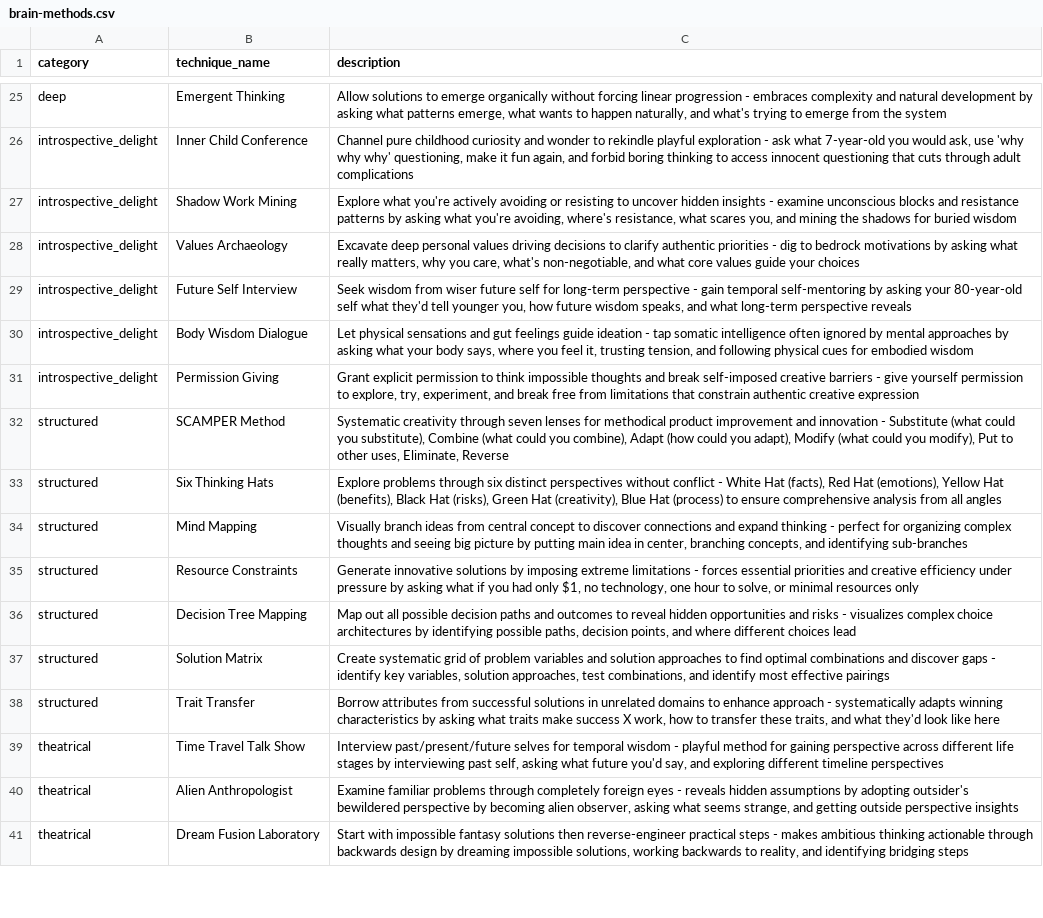
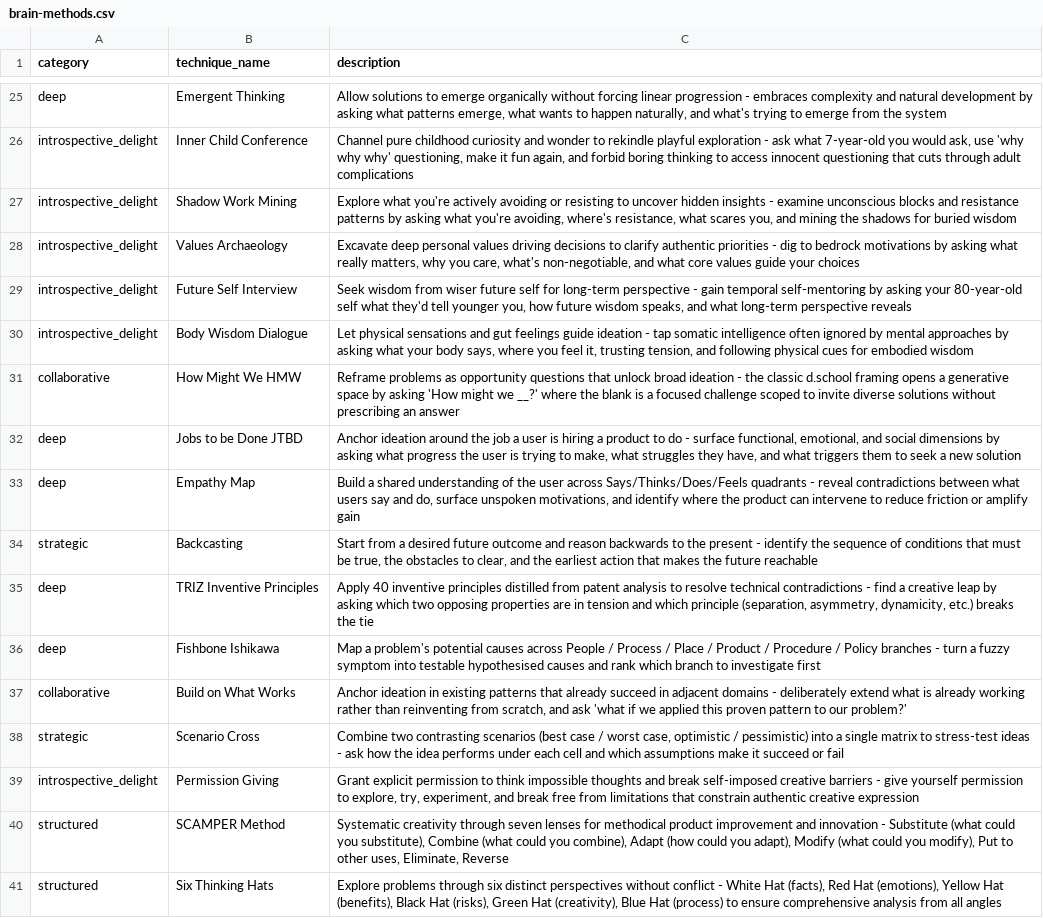
Before and after one commit to msayedshokry/AgileAgentCanvasExt, a CSV file: resources/_aac/skills/aac-brainstorming/brain-methods.csv, drawn as a sheet; only a part is shown, gaps mark what is left out; the shorter side is filled out with more unchanged rows; the diff names each change by its address in the sheet, - before the commit and + after, or states it on an @@ line.

Commit message:
chore: commit remaining 0.5.5 WIP
Skill catalogue (new directories under resources/_aac/skills/):
- aac-architecture-spine (BMAD v6.9.0 lean architecture intent)
- aac-codebase-design (mattpocock parity)
- aac-context-engineering (addyosmani parity)
- aac-deprecation-and-migration (addyosmani parity)
- aac-domain-modeling (mattpocock parity)
- aac-doubt-driven-development (addyosmani parity)
- aac-forge-idea (BMAD v6.9.0)
- aac-frontend-ui-engineering (addyosmani parity)
- aac-handoff (mattpocock parity)
- aac-observability-and-instrumentation (addyosmani parity)
- aac-resolving-merge-conflicts (mattpocock parity)
- aac-shipping-and-launch (addyosmani parity)
- aac-source-driven-development (addyosmani parity)

Skill updates (existing skills):
- aac-brainstorming: 8 new techniques in brain-methods.csv, new
  brain-selector.html visual composer, facilitation modes, convergence
  phase
- aac-create-architecture: breadth-coverage rubric in step-07
- aac-create-epics-and-stories: UX spine discovery (DESIGN/EXPERIENCE)
- aac-create-prd, aac-create-story: pruning pass (stale duplicates
  collapsed)
- aac-party-mode: 4 run modes, custom parties, persistent memory
- aac-retrospective, aac-sprint-status: action_items in sprint-status
- sprint-status.schema.json: action_items field added

Source (extension host):
- src/commands/artifact-commands.ts: phase routing for new skills
- src/integrations/headroom/headroom-compressor.ts: compressor updates
- src/state/artifact-store.ts: small data-model fix
- src/views/agentic-kanban-message-handler.ts: new IPC handler
- src/workflow/autonomy-lifecycle.ts: autonomy wiring
- src/workflow/visual-plan-service.ts: visual-plan backend updates

Source (webview UI):
- webview-ui/src/components/Icon.tsx: new context-aware icons
- webview-ui/src/components/Toolbar.tsx + .test.tsx: toolbar updates
- webview-ui/src/styles/index.css: layering fix
- webview-ui/src/visual-plan/*: modal sections + styling updates
- webview-ui/src/App.test.tsx: test updates

Build:
- esbuild.mjs: small bundler config update

Auto-generated:
- graphify-out/{GRAPH_REPORT.md,graph.json,manifest.json}: regenerated
  via 'graphify update .' per project docs

```diff
--- a/resources/_aac/skills/aac-brainstorming/brain-methods.csv
+++ b/resources/_aac/skills/aac-brainstorming/brain-methods.csv
+row 31: collaborative | How Might We HMW | Reframe problems as opportunity questions that unlock broad ideation - the classic d.school framing opens a generative space by asking 'How might we __?' where the blank is a focused challenge scoped to invite diverse solutions without prescribing an answer
+row 32: deep | Jobs to be Done JTBD | Anchor ideation around the job a user is hiring a product to do - surface functional, emotional, and social dimensions by asking what progress the user is trying to make, what struggles they have, and what triggers them to seek a new solution
+row 33: deep | Empathy Map | Build a shared understanding of the user across Says/Thinks/Does/Feels quadrants - reveal contradictions between what users say and do, surface unspoken motivations, and identify where the product can intervene to reduce friction or amplify gain
+row 34: strategic | Backcasting | Start from a desired future outcome and reason backwards to the present - identify the sequence of conditions that must be true, the obstacles to clear, and the earliest action that makes the future reachable
+row 35: deep | TRIZ Inventive Principles | Apply 40 inventive principles distilled from patent analysis to resolve technical contradictions - find a creative leap by asking which two opposing properties are in tension and which principle (separation, asymmetry, dynamicity, etc.) breaks the tie
+row 36: deep | Fishbone Ishikawa | Map a problem's potential causes across People / Process / Place / Product / Procedure / Policy branches - turn a fuzzy symptom into testable hypothesised causes and rank which branch to investigate first
+row 37: collaborative | Build on What Works | Anchor ideation in existing patterns that already succeed in adjacent domains - deliberately extend what is already working rather than reinventing from scratch, and ask 'what if we applied this proven pattern to our problem?'
+row 38: strategic | Scenario Cross | Combine two contrasting scenarios (best case / worst case, optimistic / pessimistic) into a single matrix to stress-test ideas - ask how the idea performs under each cell and which assumptions make it succeed or fail
```
Also changed, not shown: 44 other files.
